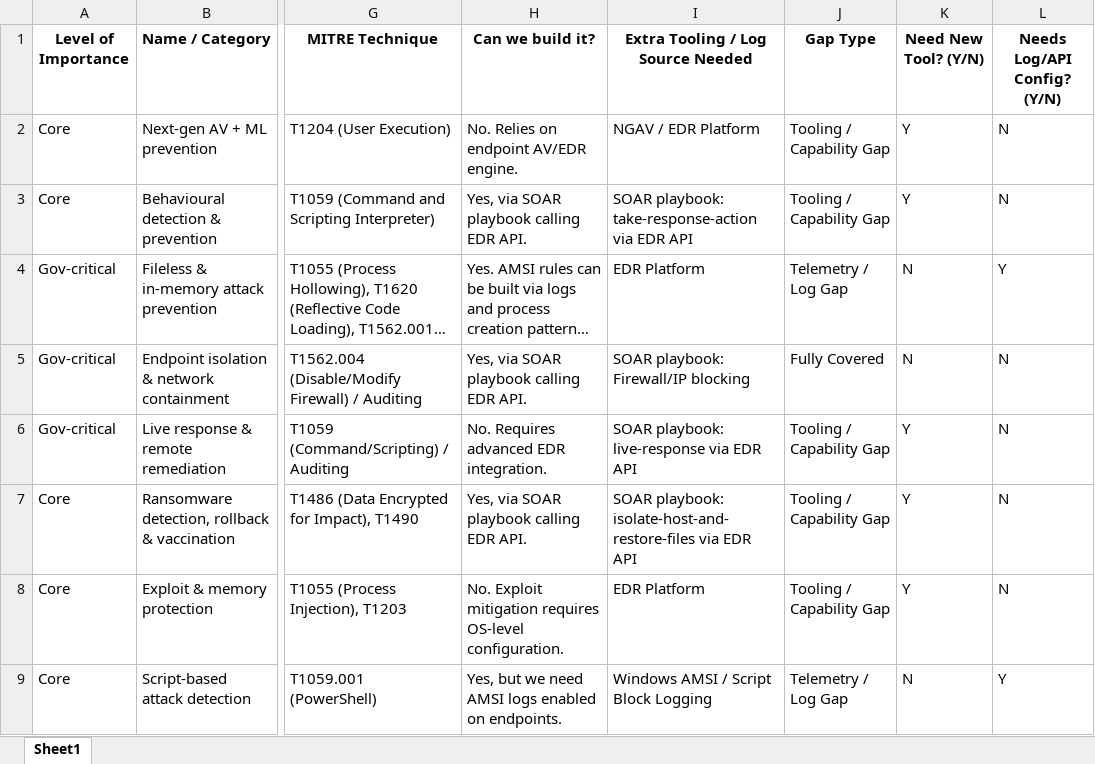
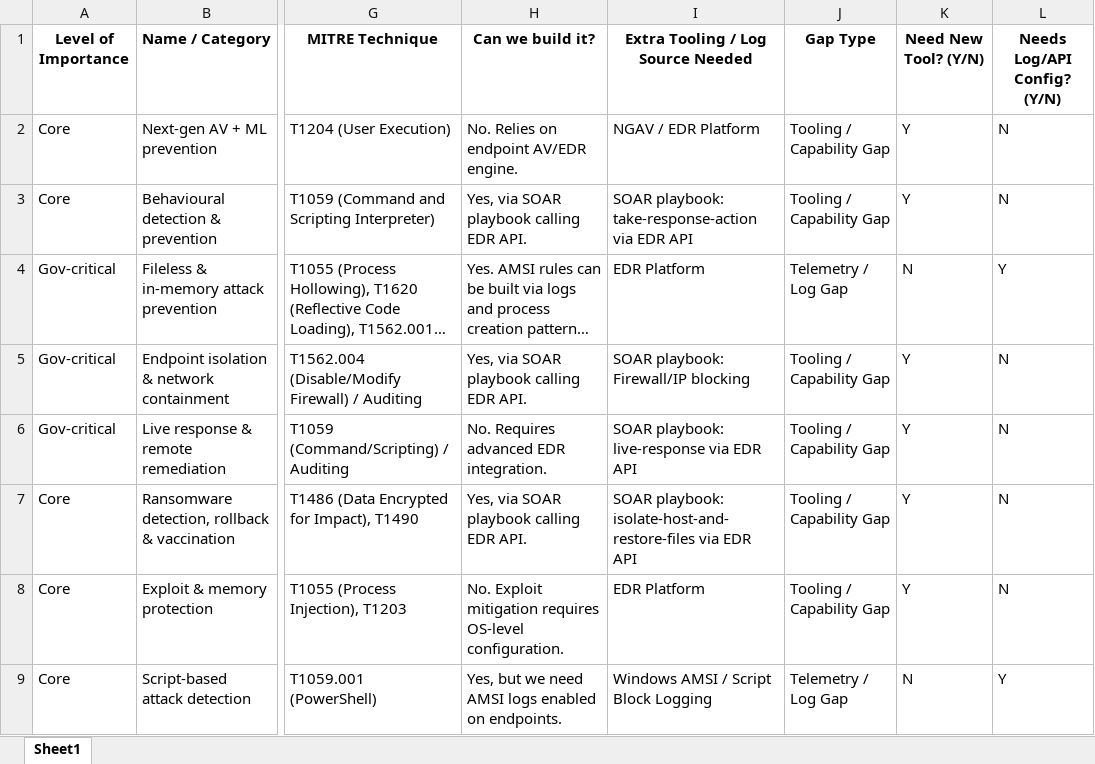
Before and after one commit to damnkrishna/detection-engineering-custom-rules-, an Excel workbook: important_files/detection_coverage_matrix_final.xlsx, sheet Sheet1, drawn as a sheet; only a part is shown, gaps mark what is left out; long unchanged cells end in …; values as stored, in another font and other column widths than the file's, no borders; the diff names each change by its address in the sheet, - before the commit and + after, or states it on an @@ line.

Commit message:
Fix row 5 Gap Type and Tooling flag inconsistency

```diff
--- a/important_files/detection_coverage_matrix_final.xlsx (sheet Sheet1)
+++ b/important_files/detection_coverage_matrix_final.xlsx (sheet Sheet1)
-J5 (Gap Type): Fully Covered
+J5 (Gap Type): Tooling / Capability Gap
-K5 (Need New Tool? (Y/N)): N
+K5 (Need New Tool? (Y/N)): Y
```
